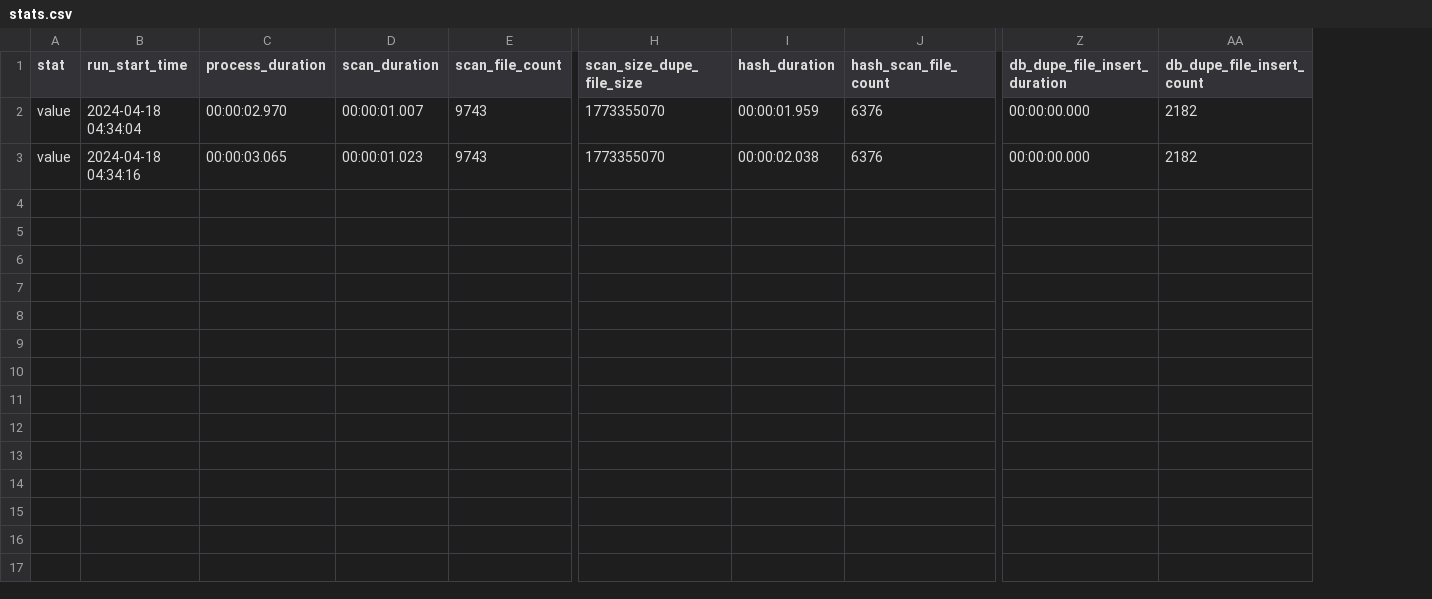
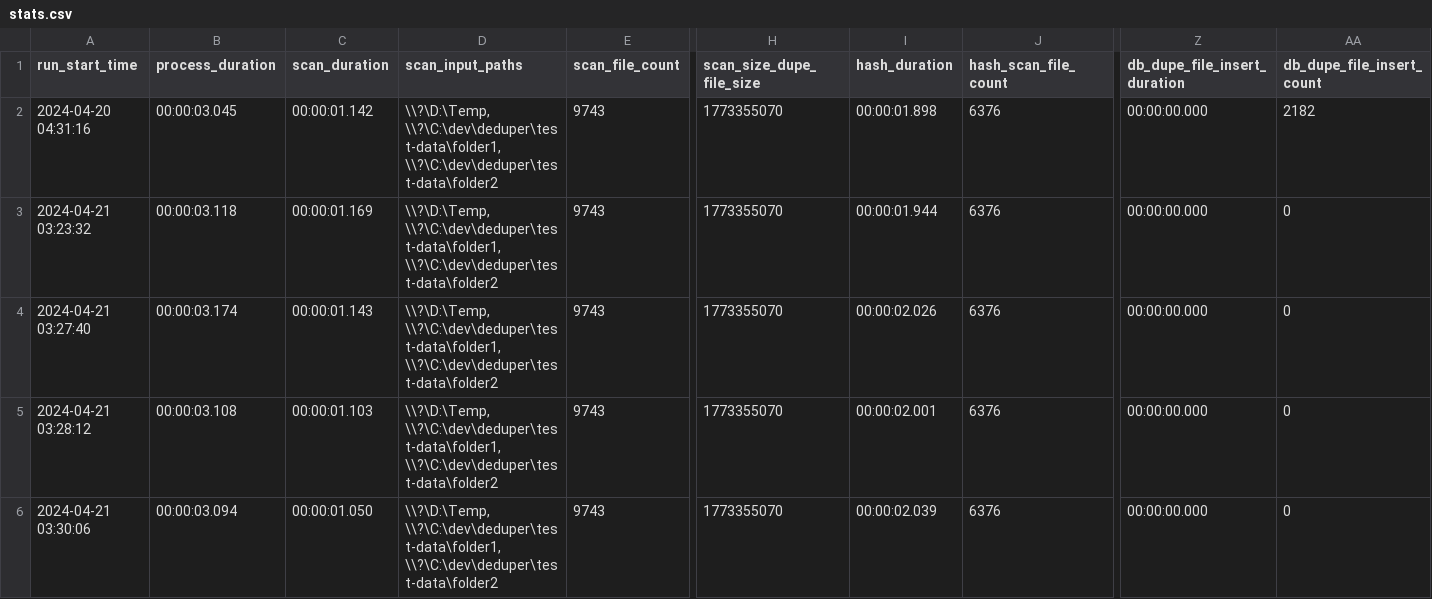
Before and after one commit to garygentry/super-duper, a CSV file: stats.csv, drawn as a sheet; only a part is shown, gaps mark what is left out; removed rows and columns are numbered as before the commit, all else as after; rows hold the shown columns only; the diff names each change by its address in the sheet, - before the commit and + after, or states it on an @@ line.

```diff
--- a/stats.csv
+++ b/stats.csv
-column A (stat), rows 2-3: value | value
+column D (scan_input_paths), row 2: \\?\D:\Temp, \\?\C:\dev\deduper\test-data\folder1, \\?\C:\dev\deduper\test-data\folder2; row 5: \\?\D:\Temp, \\?\C:\dev\deduper\test-data\folder1, \\?\C:\dev\deduper\test-data\folder2
-A2 (run_start_time): 2024-04-18 04:34:04
+A2 (run_start_time): 2024-04-20 04:31:16
-B2 (process_duration): 00:00:02.970
+B2 (process_duration): 00:00:03.045
-C2 (scan_duration): 00:00:01.007
+C2 (scan_duration): 00:00:01.142
-I2 (hash_duration): 00:00:01.959
+I2 (hash_duration): 00:00:01.898
+row 3: 2024-04-21 03:23:32 | 00:00:03.118 | 00:00:01.169 | \\?\D:\Temp, \\?\C:\dev\deduper\test-data\folder1, \\?\C:\dev\deduper\test-data\folder2 | 9743 | 1773355070 | 00:00:01.944 | 6376 | 00:00:00.000 | 0
+row 4: 2024-04-21 03:27:40 | 00:00:03.174 | 00:00:01.143 | \\?\D:\Temp, \\?\C:\dev\deduper\test-data\folder1, \\?\C:\dev\deduper\test-data\folder2 | 9743 | 1773355070 | 00:00:02.026 | 6376 | 00:00:00.000 | 0
-A5 (run_start_time): 2024-04-18 04:34:16
+A5 (run_start_time): 2024-04-21 03:28:12
-B5 (process_duration): 00:00:03.065
+B5 (process_duration): 00:00:03.108
-C5 (scan_duration): 00:00:01.023
+C5 (scan_duration): 00:00:01.103
-I5 (hash_duration): 00:00:02.038
+I5 (hash_duration): 00:00:02.001
-AA5 (db_dupe_file_insert_count): 2182
+AA5 (db_dupe_file_insert_count): 0
+row 6: 2024-04-21 03:30:06 | 00:00:03.094 | 00:00:01.050 | \\?\D:\Temp, \\?\C:\dev\deduper\test-data\folder1, \\?\C:\dev\deduper\test-data\folder2 | 9743 | 1773355070 | 00:00:02.039 | 6376 | 00:00:00.000 | 0
```
Also changed, not shown: 13 other files.
